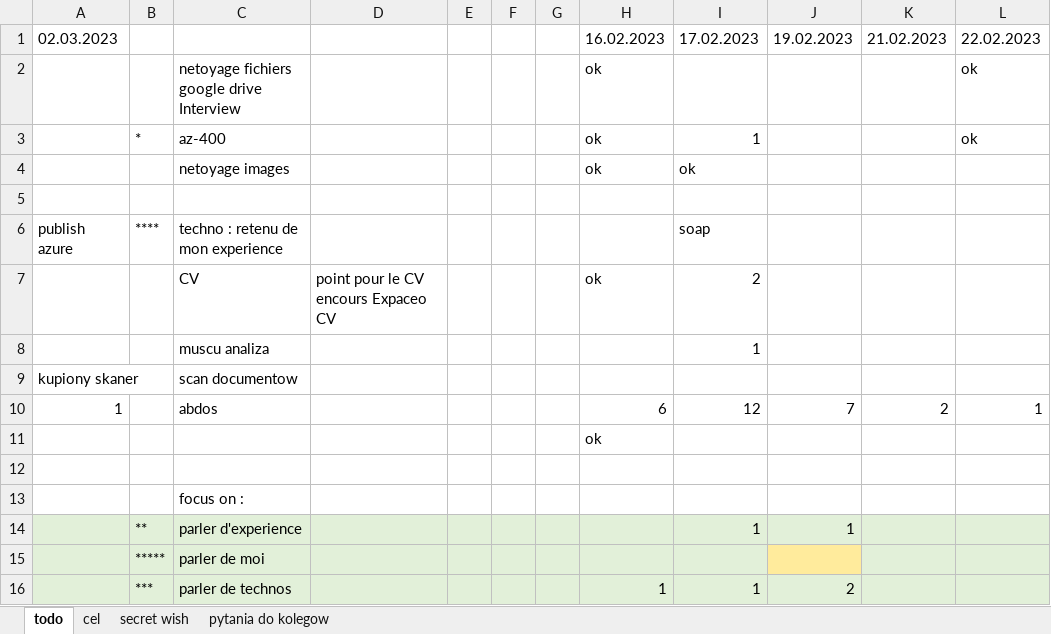
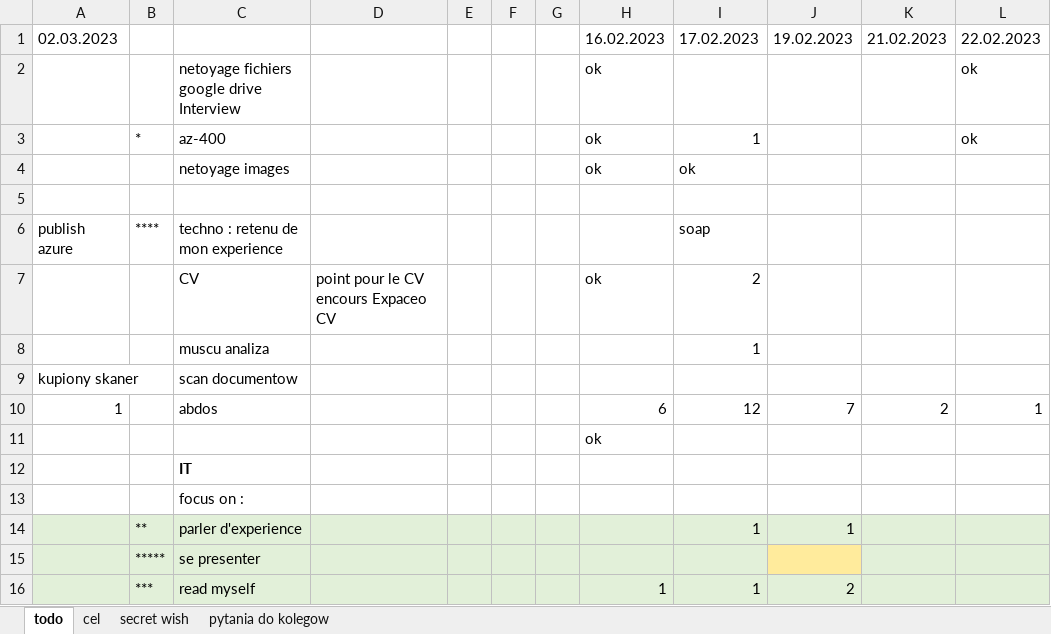
Before and after one commit to wth-mvp-s/LT, an Excel workbook: (development)/all days checklist - focus.xlsx, sheet todo, drawn as a sheet; only a part is shown; values as stored, in another font and other column widths than the file's, no borders; the diff names each change by its address in the sheet, - before the commit and + after, or states it on an @@ line.

```diff
--- a/(development)/all days checklist - focus.xlsx (sheet todo)
+++ b/(development)/all days checklist - focus.xlsx (sheet todo)
-C12: (empty)
+C12: IT
-C15: parler de moi
+C15: se presenter
-C16: parler de technos
+C16: read myself
```
Also changed, not shown: 2 other files.
